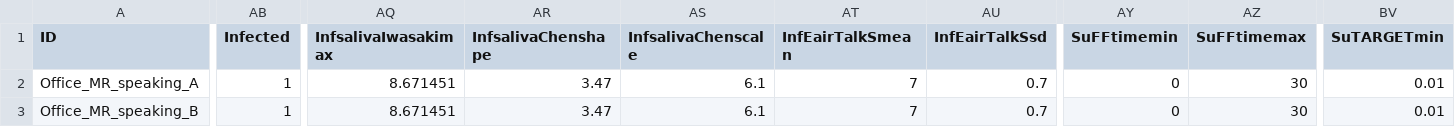
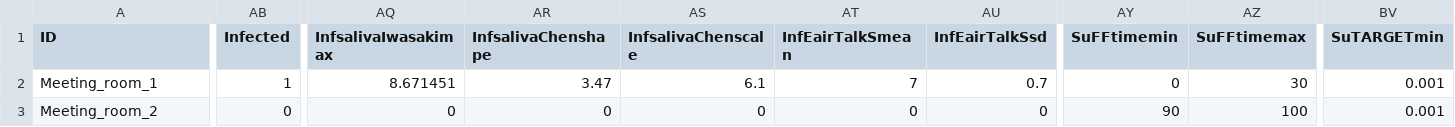
Before and after one commit to markocherrie/CEMRA, a CSV file: data/runs/Office_MR_moderatepeak2.csv, drawn as a sheet; only a part is shown, gaps mark what is left out; the diff covers the shown part only; the diff names each change by its address in the sheet, - before the commit and + after, or states it on an @@ line.

```diff
--- a/data/runs/Office_MR_moderatepeak2.csv
+++ b/data/runs/Office_MR_moderatepeak2.csv
-A2 (ID): Office_MR_speaking_A
+A2 (ID): Meeting_room_1
-BV2:BV3 (SuTARGETmin): 0.01
+BV2:BV3 (SuTARGETmin): 0.001
-A3 (ID): Office_MR_speaking_B
+A3 (ID): Meeting_room_2
-AB3 (Infected): 1
+AB3 (Infected): 0
-AQ3 (InfsalivaIwasakimax): 8.671451
+AQ3 (InfsalivaIwasakimax): 0
-AR3 (InfsalivaChenshape): 3.47
+AR3 (InfsalivaChenshape): 0
-AS3 (InfsalivaChenscale): 6.1
+AS3 (InfsalivaChenscale): 0
-AT3 (InfEairTalkSmean): 7
+AT3 (InfEairTalkSmean): 0
-AU3 (InfEairTalkSsd): 0.7
+AU3 (InfEairTalkSsd): 0
-AY3 (SuFFtimemin): 0
+AY3 (SuFFtimemin): 90
-AZ3 (SuFFtimemax): 30
+AZ3 (SuFFtimemax): 100
```
Also changed, not shown: 1 edited cell elsewhere in this file, data/metadata.csv, data/runs/Hospital_singlepatient_moderate_peak.csv, 28 other files.
